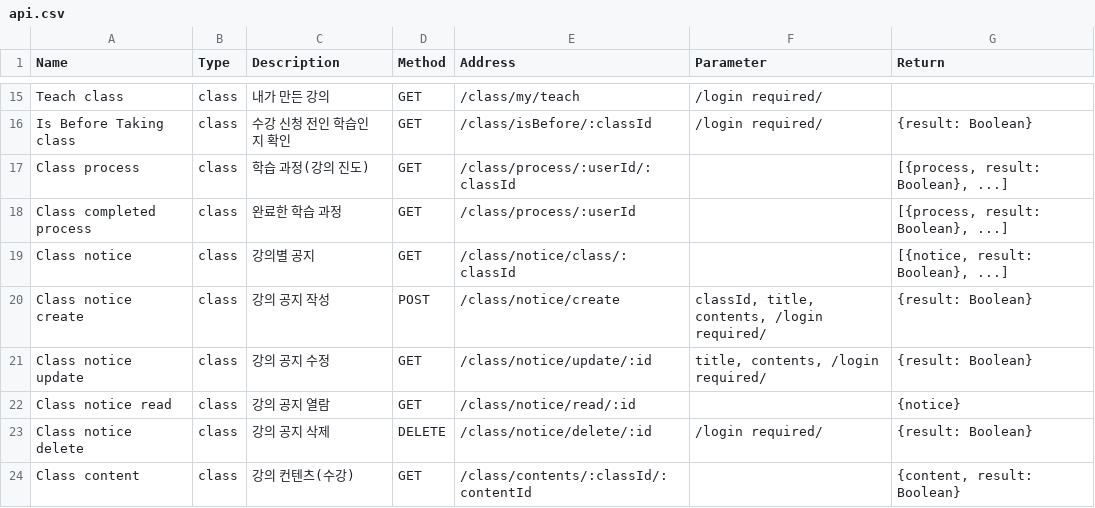
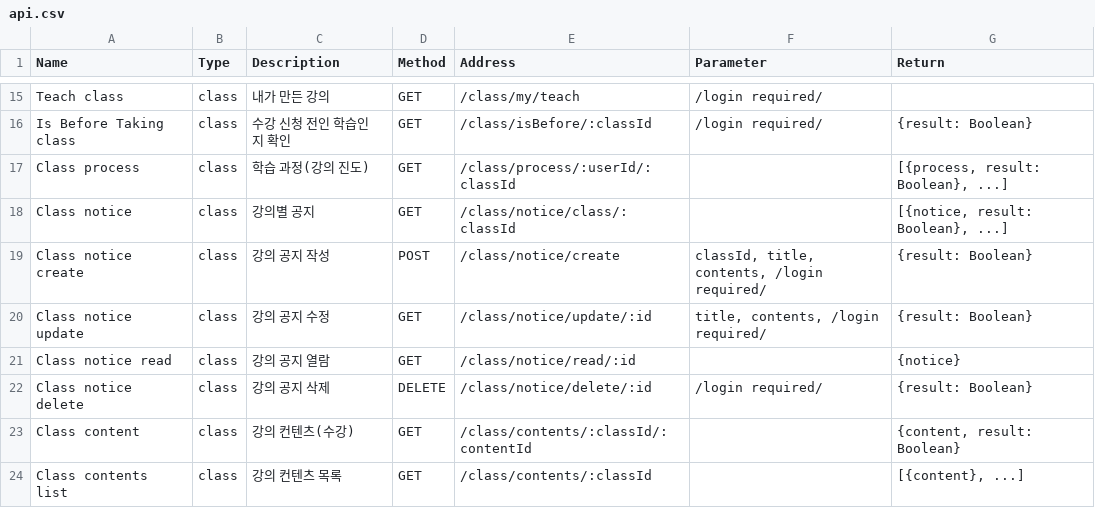
Before and after one commit to LeeSeungYun1020/Baleum, a CSV file: server/data/api.csv, drawn as a sheet; only a part is shown, gaps mark what is left out; the shorter side is filled out with more unchanged rows.

Commit message:
[server] Remove completed process API

```diff
--- a/server/data/api.csv
+++ b/server/data/api.csv
@@ -17,3 +17,2 @@ Is Before Taking class,class,수강 신청 전인 학습인지 확인,GET,/class
 Class process,class,학습 과정(강의 진도),GET,/class/process/:userId/:classId ,,"[{process, result: Boolean}, ...]"
-Class completed process,class,완료한 학습 과정,GET,/class/process/:userId,,"[{process, result: Boolean}, ...]"
 Class notice,class,강의별 공지,GET,/class/notice/class/:classId,,"[{notice, result: Boolean}, ...]"
```
Also changed, not shown: 2 other files.
